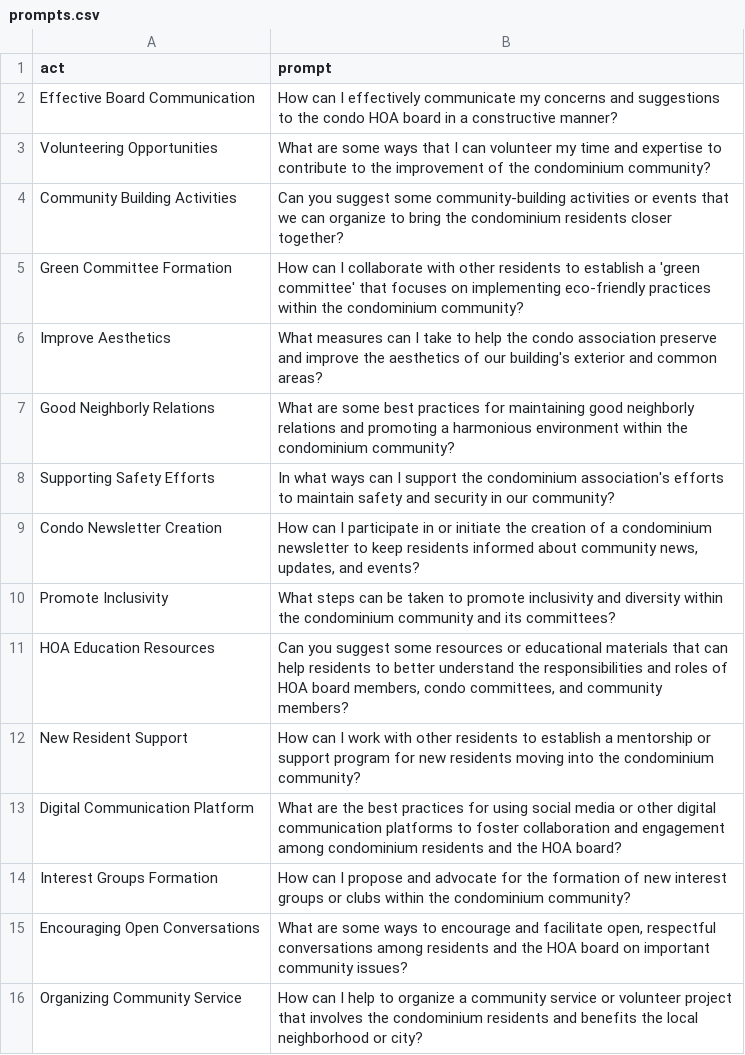
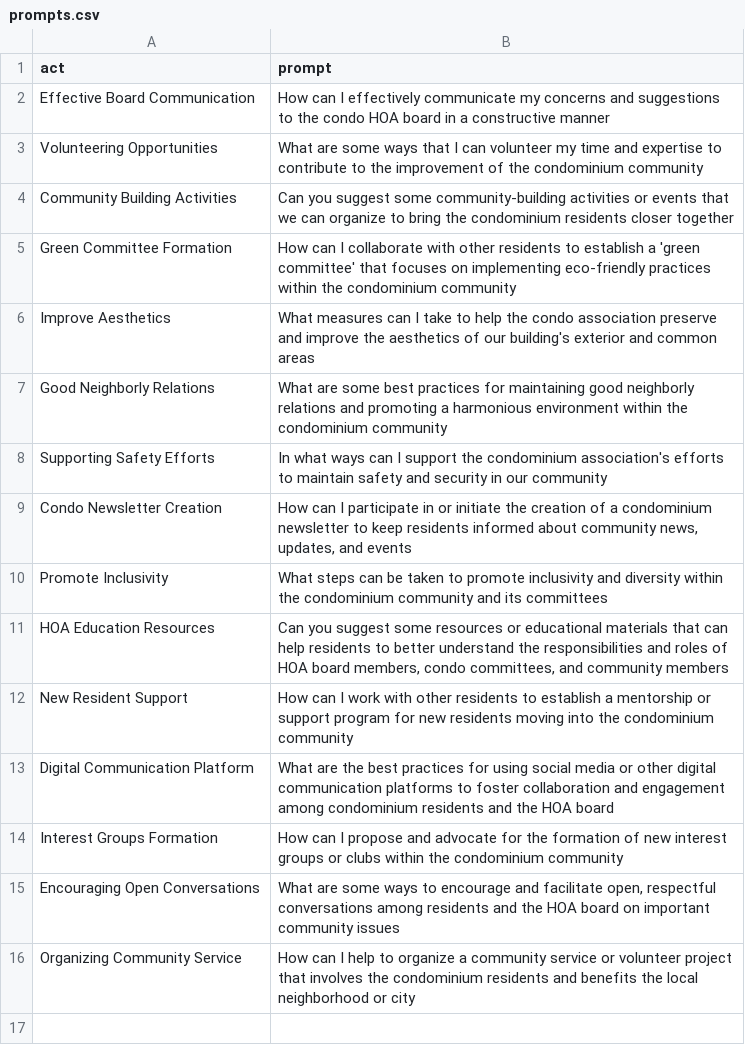
Before and after one commit to CodyDeeds/awesome-chatgpt-prompts, a CSV file: prompts.csv, drawn as a sheet.

Commit message:
Update prompts.csv

```diff
--- a/prompts.csv
+++ b/prompts.csv
@@ -1,16 +1,16 @@
 act,prompt
-Effective Board Communication,How can I effectively communicate my concerns and suggestions to the condo HOA board in a constructive manner?
-Volunteering Opportunities,What are some ways that I can volunteer my time and expertise to contribute to the improvement of the condominium community?
-Community Building Activities,Can you suggest some community-building activities or events that we can organize to bring the condominium residents closer together?
-Green Committee Formation,How can I collaborate with other residents to establish a 'green committee' that focuses on implementing eco-friendly practices within the condominium community?
-Improve Aesthetics,What measures can I take to help the condo association preserve and improve the aesthetics of our building's exterior and common areas?
-Good Neighborly Relations,What are some best practices for maintaining good neighborly relations and promoting a harmonious environment within the condominium community?
-Supporting Safety Efforts,In what ways can I support the condominium association's efforts to maintain safety and security in our community?
-Condo Newsletter Creation,"How can I participate in or initiate the creation of a condominium newsletter to keep residents informed about community news, updates, and events?"
-Promote Inclusivity,What steps can be taken to promote inclusivity and diversity within the condominium community and its committees?
-HOA Education Resources,"Can you suggest some resources or educational materials that can help residents to better understand the responsibilities and roles of HOA board members, condo committees, and community members?"
-New Resident Support,How can I work with other residents to establish a mentorship or support program for new residents moving into the condominium community?
-Digital Communication Platform,What are the best practices for using social media or other digital communication platforms to foster collaboration and engagement among condominium residents and the HOA board?
-Interest Groups Formation,How can I propose and advocate for the formation of new interest groups or clubs within the condominium community?
-Encouraging Open Conversations,"What are some ways to encourage and facilitate open, respectful conversations among residents and the HOA board on important community issues?"
-Organizing Community Service,How can I help to organize a community service or volunteer project that involves the condominium residents and benefits the local neighborhood or city?
+Effective Board Communication,How can I effectively communicate my concerns and suggestions to the condo HOA board in a constructive manner
+Volunteering Opportunities,What are some ways that I can volunteer my time and expertise to contribute to the improvement of the condominium community
+Community Building Activities,Can you suggest some community-building activities or events that we can organize to bring the condominium residents closer together
+Green Committee Formation,How can I collaborate with other residents to establish a 'green committee' that focuses on implementing eco-friendly practices within the condominium community
+Improve Aesthetics,What measures can I take to help the condo association preserve and improve the aesthetics of our building's exterior and common areas
+Good Neighborly Relations,What are some best practices for maintaining good neighborly relations and promoting a harmonious environment within the condominium community
+Supporting Safety Efforts,In what ways can I support the condominium association's efforts to maintain safety and security in our community
+Condo Newsletter Creation,"How can I participate in or initiate the creation of a condominium newsletter to keep residents informed about community news, updates, and events"
+Promote Inclusivity,What steps can be taken to promote inclusivity and diversity within the condominium community and its committees
+HOA Education Resources,"Can you suggest some resources or educational materials that can help residents to better understand the responsibilities and roles of HOA board members, condo committees, and community members"
+New Resident Support,How can I work with other residents to establish a mentorship or support program for new residents moving into the condominium community
+Digital Communication Platform,What are the best practices for using social media or other digital communication platforms to foster collaboration and engagement among condominium residents and the HOA board
+Interest Groups Formation,How can I propose and advocate for the formation of new interest groups or clubs within the condominium community
+Encouraging Open Conversations,"What are some ways to encourage and facilitate open, respectful conversations among residents and the HOA board on important community issues"
+Organizing Community Service,How can I help to organize a community service or volunteer project that involves the condominium residents and benefits the local neighborhood or city
```
